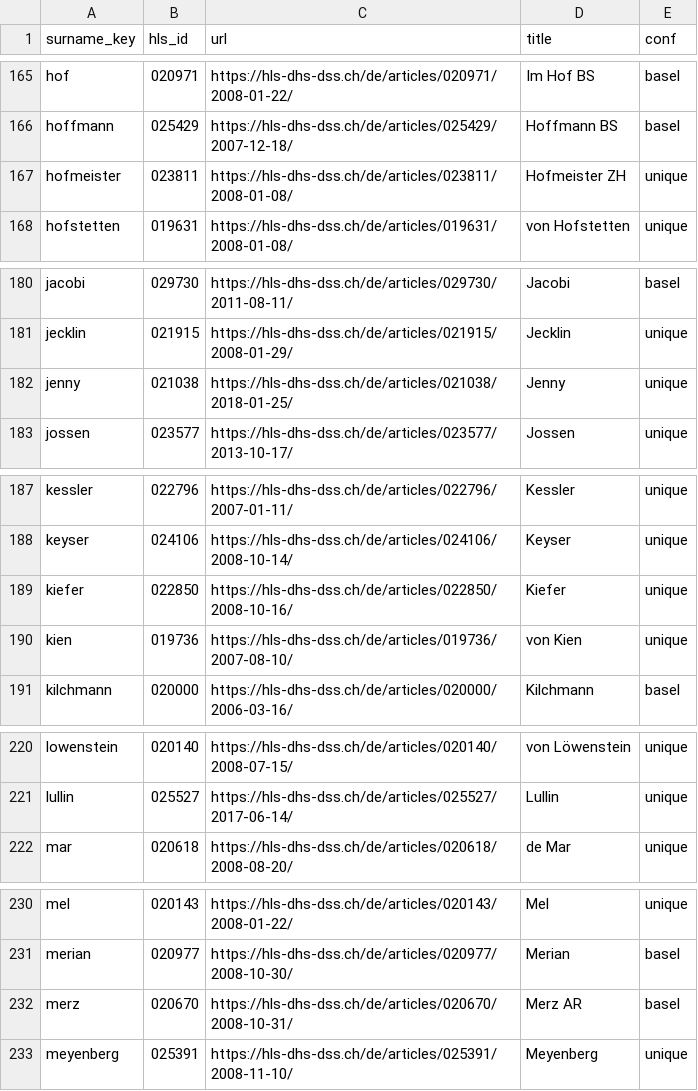
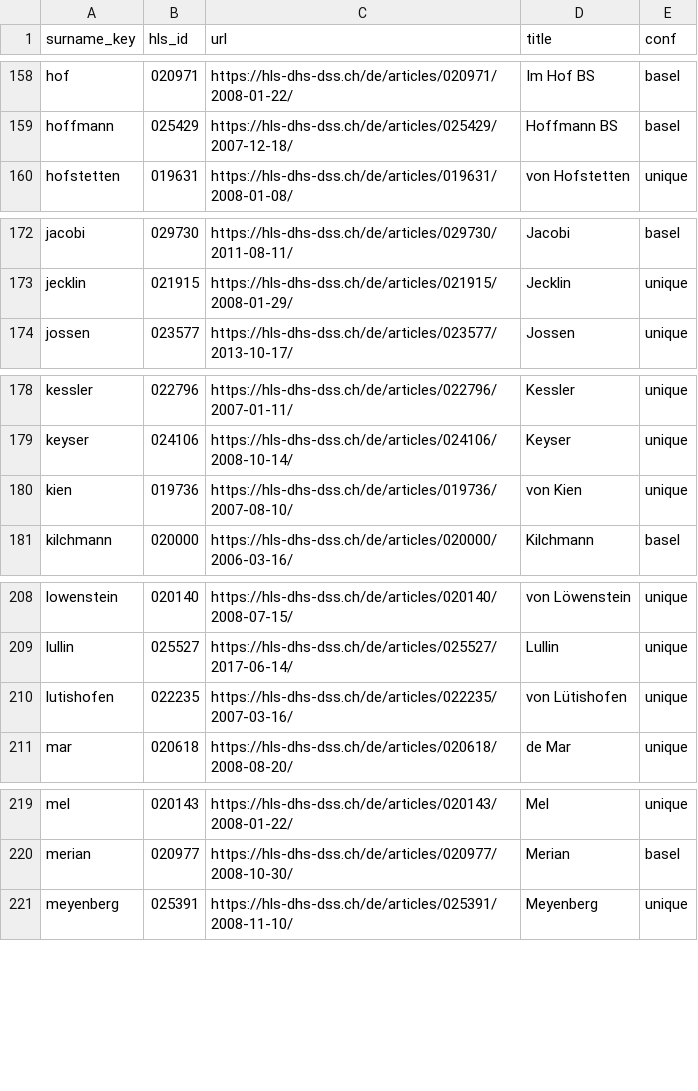
Before and after one commit to thodel/eos_persons, a CSV file: hls_family_links.csv, drawn as a sheet; only a part is shown, gaps mark what is left out; the diff covers the shown part only.

```diff
--- a/hls_family_links.csv
+++ b/hls_family_links.csv
@@ -166,3 +159,2 @@ hof,020971,https://hls-dhs-dss.ch/de/articles/020971/2008-01-22/,Im Hof BS,basel
 hoffmann,025429,https://hls-dhs-dss.ch/de/articles/025429/2007-12-18/,Hoffmann BS,basel
-hofmeister,023811,https://hls-dhs-dss.ch/de/articles/023811/2008-01-08/,Hofmeister ZH,unique
 hofstetten,019631,https://hls-dhs-dss.ch/de/articles/019631/2008-01-08/,von Hofstetten,unique
@@ -181,3 +173,2 @@ jacobi,029730,https://hls-dhs-dss.ch/de/articles/029730/2011-08-11/,Jacobi,basel
 jecklin,021915,https://hls-dhs-dss.ch/de/articles/021915/2008-01-29/,Jecklin,unique
-jenny,021038,https://hls-dhs-dss.ch/de/articles/021038/2018-01-25/,Jenny,unique
 jossen,023577,https://hls-dhs-dss.ch/de/articles/023577/2013-10-17/,Jossen,unique
@@ -188,3 +179,2 @@ kessler,022796,https://hls-dhs-dss.ch/de/articles/022796/2007-01-11/,Kessler,uni
 keyser,024106,https://hls-dhs-dss.ch/de/articles/024106/2008-10-14/,Keyser,unique
-kiefer,022850,https://hls-dhs-dss.ch/de/articles/022850/2008-10-16/,Kiefer,unique
 kien,019736,https://hls-dhs-dss.ch/de/articles/019736/2007-08-10/,von Kien,unique
@@ -221,2 +209,3 @@ lowenstein,020140,https://hls-dhs-dss.ch/de/articles/020140/2008-07-15/,von Löw
 lullin,025527,https://hls-dhs-dss.ch/de/articles/025527/2017-06-14/,Lullin,unique
+lutishofen,022235,https://hls-dhs-dss.ch/de/articles/022235/2007-03-16/,von Lütishofen,unique
 mar,020618,https://hls-dhs-dss.ch/de/articles/020618/2008-08-20/,de Mar,unique
@@ -231,3 +220,2 @@ mel,020143,https://hls-dhs-dss.ch/de/articles/020143/2008-01-22/,Mel,unique
 merian,020977,https://hls-dhs-dss.ch/de/articles/020977/2008-10-30/,Merian,basel
-merz,020670,https://hls-dhs-dss.ch/de/articles/020670/2008-10-31/,Merz AR,basel
 meyenberg,025391,https://hls-dhs-dss.ch/de/articles/025391/2008-11-10/,Meyenberg,unique
```
Also changed, not shown: 16 removed rows elsewhere in this file, hbls-extraction/hbls_id_map.csv, 36 other files.
